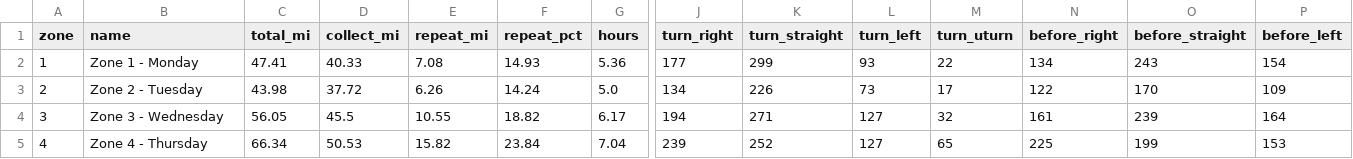
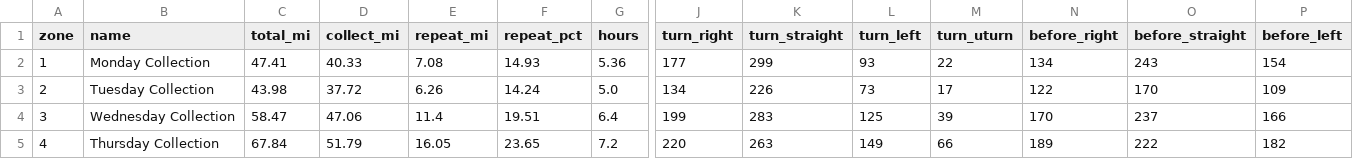
Before and after one commit to RamadanAbouelmagd/Frequency-Domain-Electromagnetic-FDEM-, a CSV file: ua_routes/ua_route_summary.csv, drawn as a sheet; only a part is shown, gaps mark what is left out; the diff covers the shown part only; the diff names each change by its address in the sheet, - before the commit and + after, or states it on an @@ line.

```diff
--- a/ua_routes/ua_route_summary.csv
+++ b/ua_routes/ua_route_summary.csv
-B2 (name): Zone 1 - Monday
+B2 (name): Monday Collection
-B3 (name): Zone 2 - Tuesday
+B3 (name): Tuesday Collection
-B4 (name): Zone 3 - Wednesday
+B4 (name): Wednesday Collection
-C4 (total_mi): 56.05
+C4 (total_mi): 58.47
-D4 (collect_mi): 45.5
+D4 (collect_mi): 47.06
-E4 (repeat_mi): 10.55
+E4 (repeat_mi): 11.4
-F4 (repeat_pct): 18.82
+F4 (repeat_pct): 19.51
-G4 (hours): 6.17
+G4 (hours): 6.4
-J4 (turn_right): 194
+J4 (turn_right): 199
-K4 (turn_straight): 271
+K4 (turn_straight): 283
-L4 (turn_left): 127
+L4 (turn_left): 125
-M4 (turn_uturn): 32
+M4 (turn_uturn): 39
-N4 (before_right): 161
+N4 (before_right): 170
-O4 (before_straight): 239
+O4 (before_straight): 237
-P4 (before_left): 164
+P4 (before_left): 166
-B5 (name): Zone 4 - Thursday
+B5 (name): Thursday Collection
-C5 (total_mi): 66.34
+C5 (total_mi): 67.84
-D5 (collect_mi): 50.53
+D5 (collect_mi): 51.79
-E5 (repeat_mi): 15.82
+E5 (repeat_mi): 16.05
-F5 (repeat_pct): 23.84
+F5 (repeat_pct): 23.65
-G5 (hours): 7.04
+G5 (hours): 7.2
-J5 (turn_right): 239
+J5 (turn_right): 220
-K5 (turn_straight): 252
+K5 (turn_straight): 263
-L5 (turn_left): 127
+L5 (turn_left): 149
-M5 (turn_uturn): 65
+M5 (turn_uturn): 66
-N5 (before_right): 225
+N5 (before_right): 189
-O5 (before_straight): 199
+O5 (before_straight): 222
-P5 (before_left): 153
+P5 (before_left): 182
```
Also changed, not shown: 6 edited cells elsewhere in this file, ua_routes/thursday_streets.csv, ua_routes/ua_zone_gap_pockets.csv, 41 other files.
